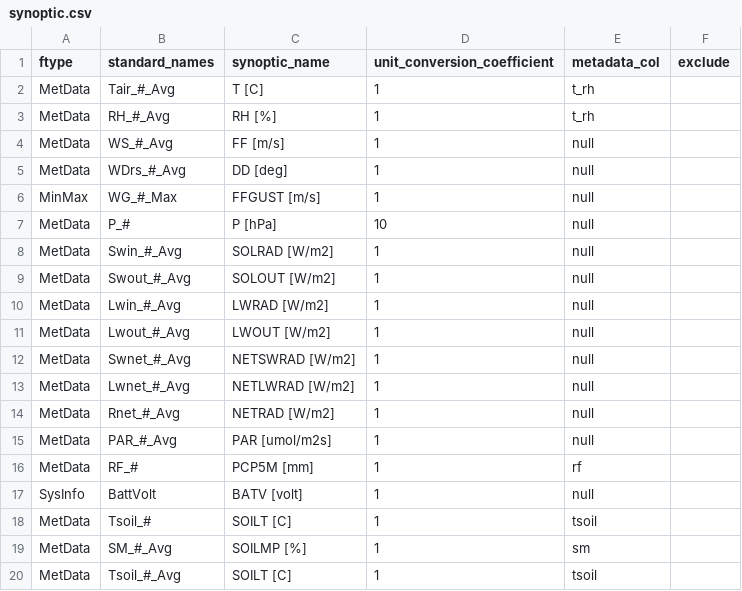
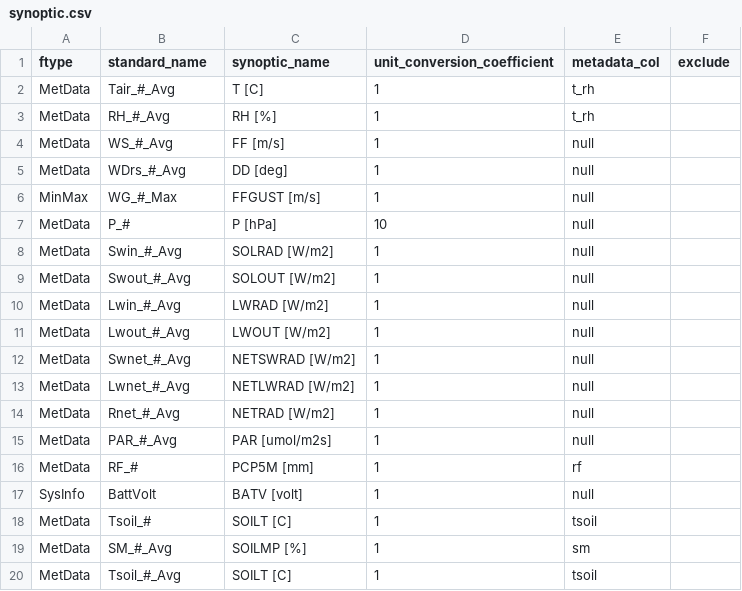
Before and after one commit to HCDP/loggernet_station_data, a CSV file: synoptic/synoptic.csv, drawn as a sheet.

Commit message:
fix synoptic header

```diff
--- a/synoptic/synoptic.csv
+++ b/synoptic/synoptic.csv
@@ -1,2 +1,2 @@
-ftype,standard_names,synoptic_name,unit_conversion_coefficient,metadata_col,exclude
+ftype,standard_name,synoptic_name,unit_conversion_coefficient,metadata_col,exclude
 MetData,Tair_#_Avg,T [C],1,t_rh,
```
